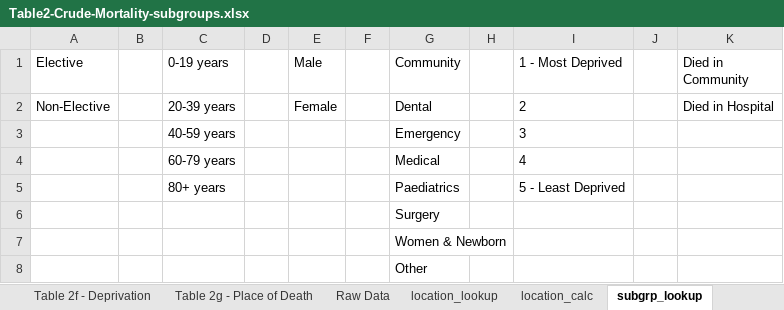
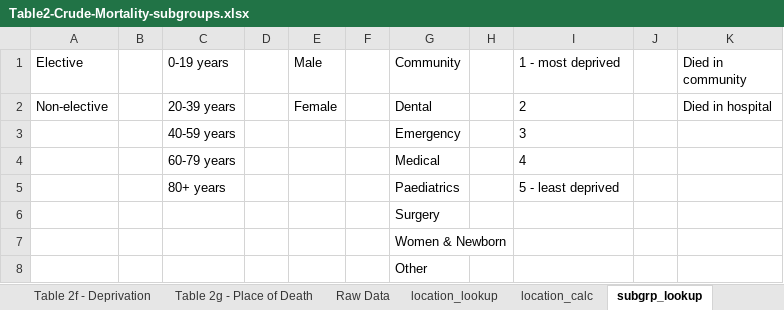
Before and after one commit to Public-Health-Scotland/hsmr, an Excel workbook: reference_files/Table2-Crude-Mortality-subgroups.xlsx, sheet subgrp_lookup, drawn as a sheet; values as stored, in another font and other column widths than the file's, no borders; the diff names each change by its address in the sheet, - before the commit and + after, or states it on an @@ line.

Commit message:
capitalisations

```diff
--- a/reference_files/Table2-Crude-Mortality-subgroups.xlsx (sheet subgrp_lookup)
+++ b/reference_files/Table2-Crude-Mortality-subgroups.xlsx (sheet subgrp_lookup)
-I1: 1 - Most Deprived
+I1: 1 - most deprived
-K1: Died in Community
+K1: Died in community
-A2 (Elective): Non-Elective
+A2 (Elective): Non-elective
-K2 (Died in community): Died in Hospital
+K2 (Died in community): Died in hospital
-I5 (1 - most deprived): 5 - Least Deprived
+I5 (1 - most deprived): 5 - least deprived
```
Also changed, not shown: sheet Table 2f - Deprivation, sheet Table 2b - Adm Type, formulas that keep their value, charts or pictures.
